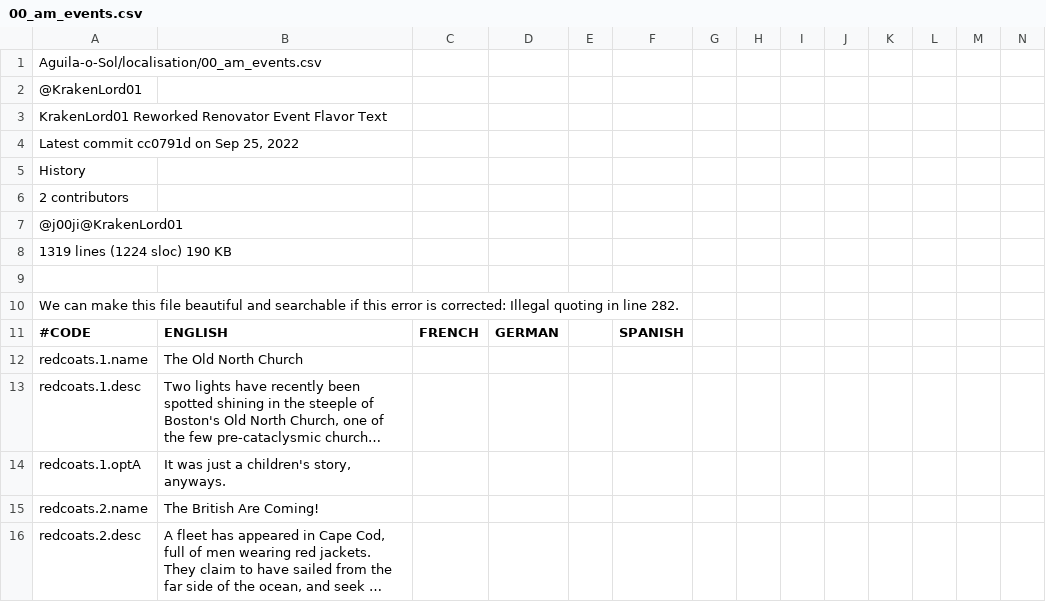
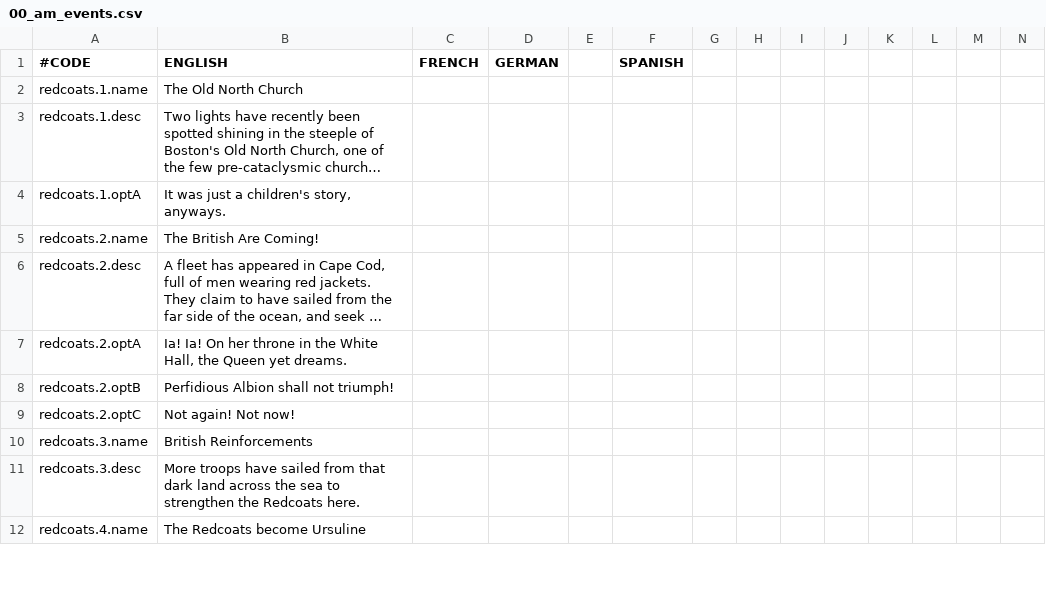
Before and after one commit to MrBadaniel/Aguila-o-Sol, a CSV file: localisation/00_am_events.csv, drawn as a sheet; only a part is shown; the shorter side is filled out with more unchanged rows; long unchanged cells end in …; rows hold the shown columns only; the diff names each change by its address in the sheet, - before the commit and + after, or states it on an @@ line.

```diff
--- a/localisation/00_am_events.csv
+++ b/localisation/00_am_events.csv
-row 1: Aguila-o-Sol/localisation/00_am_events.csv
-row 2: @KrakenLord01
-row 3: KrakenLord01 Reworked Renovator Event Flavor Text
-row 4: Latest commit cc0791d on Sep 25, 2022
-row 5: History
-row 6: 2 contributors
-row 7: @j00ji@KrakenLord01
-row 8: 1319 lines (1224 sloc) 190 KB
-row 9: (empty)
-row 10: We can make this file beautiful and searchable if this error is corrected: Illegal quoting in line 282.
```
Also changed, not shown: localisation/00_AFTERMEX.csv, 4 other files.
